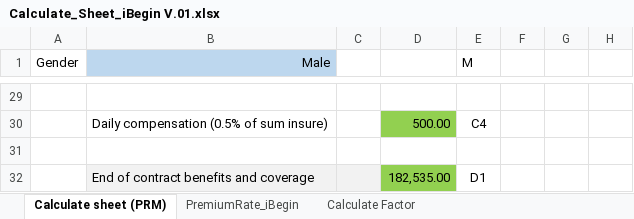
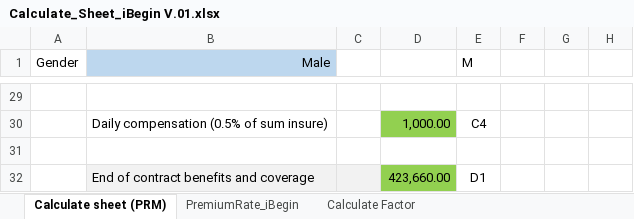
Before and after one commit to haha007/kalthailand-api, an Excel workbook: documentation/Calculate_Sheet_iBegin V.01.xlsx, sheet Calculate sheet (PRM), drawn as a sheet; only a part is shown, gaps mark what is left out; values as stored, in another font and other column widths than the file's, no borders; the diff covers the shown part only; the diff names each change by its address in the sheet, - before the commit and + after, or states it on an @@ line.

```diff
--- a/documentation/Calculate_Sheet_iBegin V.01.xlsx (sheet Calculate sheet (PRM))
+++ b/documentation/Calculate_Sheet_iBegin V.01.xlsx (sheet Calculate sheet (PRM))
-D30: 500.00
+D30: 1,000.00
-D32: 182,535.00
+D32: 423,660.00
```
Also changed, not shown: 15 edited cells elsewhere in this sheet, 8 other files.
